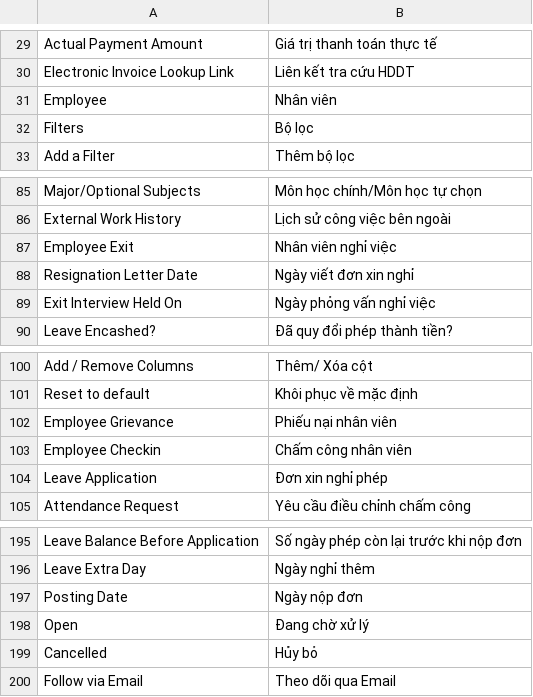
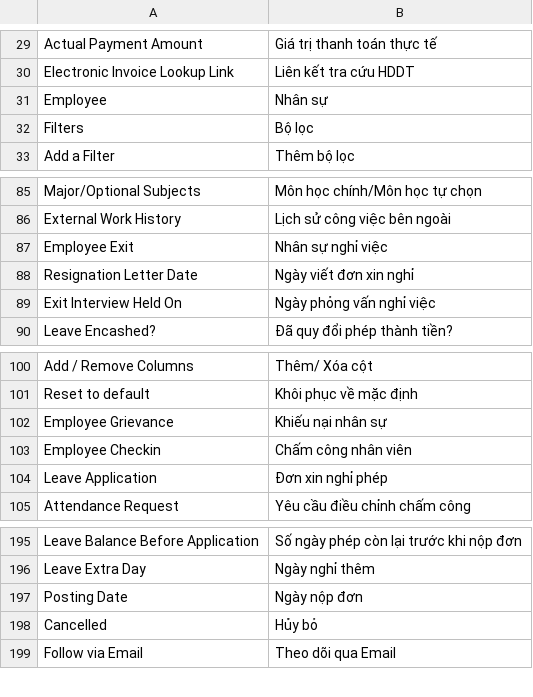
Before and after one commit to HieuTrung15/snd, a CSV file: vinatex/translations/vi.csv, drawn as a sheet; only a part is shown, gaps mark what is left out; the diff covers the shown part only.

```diff
--- a/vinatex/translations/vi.csv
+++ b/vinatex/translations/vi.csv
@@ -30,3 +30,3 @@ Actual Payment Amount, Giá trị thanh toán thực tế
 Electronic Invoice Lookup Link, Liên kết tra cứu HDDT
-Employee, Nhân viên
+Employee, Nhân sự
 Filters, Bộ lọc
@@ -86,3 +86,3 @@ Major/Optional Subjects, Môn học chính/Môn học tự chọn
 External Work History, Lịch sử công việc bên ngoài
-Employee Exit, Nhân viên nghỉ việc
+Employee Exit, Nhân sự nghỉ việc
 Resignation Letter Date, Ngày viết đơn xin nghỉ
@@ -101,3 +101,3 @@ Add / Remove Columns, Thêm/ Xóa cột
 Reset to default, Khôi phục về mặc định
-Employee Grievance, Phiếu nại nhân viên
+Employee Grievance, Khiếu nại nhân sự
 Employee Checkin, Chấm công nhân viên
@@ -197,3 +197,2 @@ Leave Extra Day,Ngày nghỉ thêm
 Posting Date, Ngày nộp đơn
-Open,Đang chờ xử lý
 Cancelled,Hủy bỏ
```
Also changed, not shown: 62 added rows elsewhere in this file.
